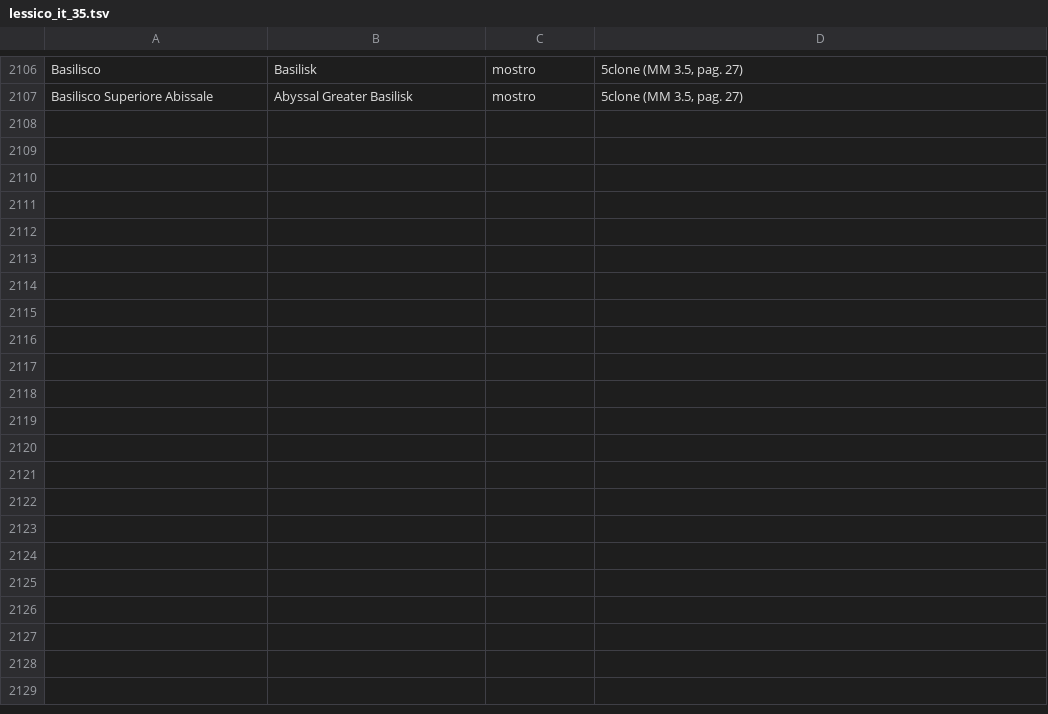
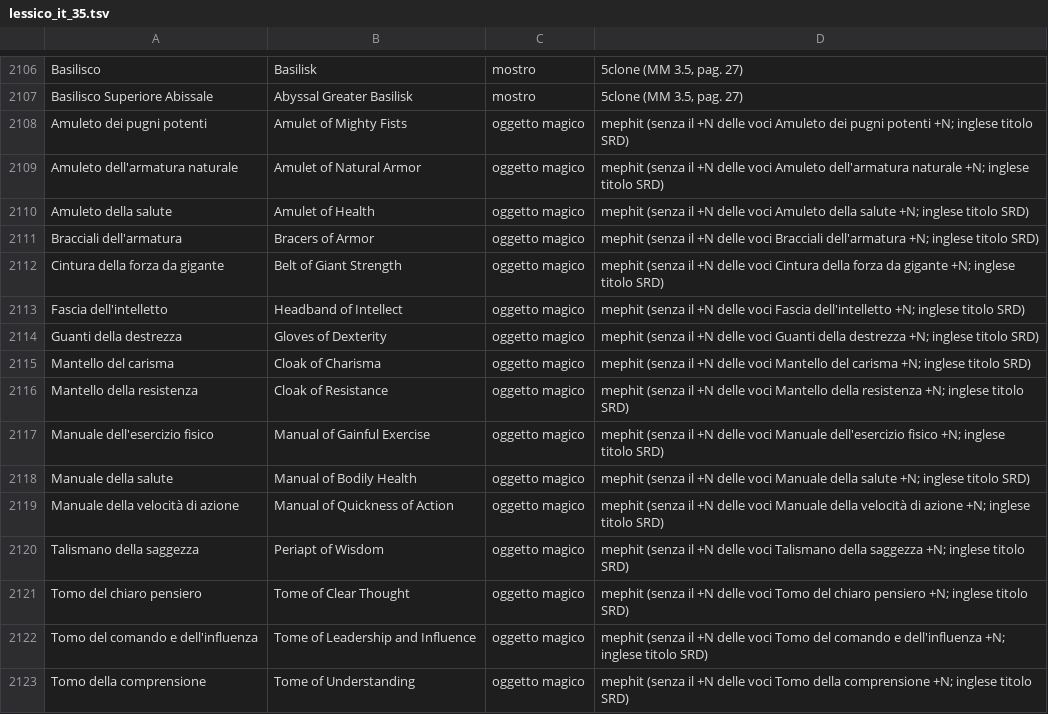
Before and after one commit to gsamuele78/RumblingStone, a TSV file: scripts/lessico_it_35.tsv, drawn as a sheet; only a part is shown, gaps mark what is left out; the diff names each change by its address in the sheet, - before the commit and + after, or states it on an @@ line.

```diff
--- a/scripts/lessico_it_35.tsv
+++ b/scripts/lessico_it_35.tsv
+row 2108: Amuleto dei pugni potenti | Amulet of Mighty Fists | oggetto magico | mephit (senza il +N delle voci Amuleto dei pugni potenti +N; inglese titolo SRD)
+row 2109: Amuleto dell'armatura naturale | Amulet of Natural Armor | oggetto magico | mephit (senza il +N delle voci Amuleto dell'armatura naturale +N; inglese titolo SRD)
+row 2110: Amuleto della salute | Amulet of Health | oggetto magico | mephit (senza il +N delle voci Amuleto della salute +N; inglese titolo SRD)
+row 2111: Bracciali dell'armatura | Bracers of Armor | oggetto magico | mephit (senza il +N delle voci Bracciali dell'armatura +N; inglese titolo SRD)
+row 2112: Cintura della forza da gigante | Belt of Giant Strength | oggetto magico | mephit (senza il +N delle voci Cintura della forza da gigante +N; inglese titolo SRD)
+row 2113: Fascia dell'intelletto | Headband of Intellect | oggetto magico | mephit (senza il +N delle voci Fascia dell'intelletto +N; inglese titolo SRD)
+row 2114: Guanti della destrezza | Gloves of Dexterity | oggetto magico | mephit (senza il +N delle voci Guanti della destrezza +N; inglese titolo SRD)
+row 2115: Mantello del carisma | Cloak of Charisma | oggetto magico | mephit (senza il +N delle voci Mantello del carisma +N; inglese titolo SRD)
+row 2116: Mantello della resistenza | Cloak of Resistance | oggetto magico | mephit (senza il +N delle voci Mantello della resistenza +N; inglese titolo SRD)
+row 2117: Manuale dell'esercizio fisico | Manual of Gainful Exercise | oggetto magico | mephit (senza il +N delle voci Manuale dell'esercizio fisico +N; inglese titolo SRD)
+row 2118: Manuale della salute | Manual of Bodily Health | oggetto magico | mephit (senza il +N delle voci Manuale della salute +N; inglese titolo SRD)
+row 2119: Manuale della velocità di azione | Manual of Quickness of Action | oggetto magico | mephit (senza il +N delle voci Manuale della velocità di azione +N; inglese titolo SRD)
+row 2120: Talismano della saggezza | Periapt of Wisdom | oggetto magico | mephit (senza il +N delle voci Talismano della saggezza +N; inglese titolo SRD)
+row 2121: Tomo del chiaro pensiero | Tome of Clear Thought | oggetto magico | mephit (senza il +N delle voci Tomo del chiaro pensiero +N; inglese titolo SRD)
+row 2122: Tomo del comando e dell'influenza | Tome of Leadership and Influence | oggetto magico | mephit (senza il +N delle voci Tomo del comando e dell'influenza +N; inglese titolo SRD)
+row 2123: Tomo della comprensione | Tome of Understanding | oggetto magico | mephit (senza il +N delle voci Tomo della comprensione +N; inglese titolo SRD)
```
Also changed, not shown: 7 other files.
